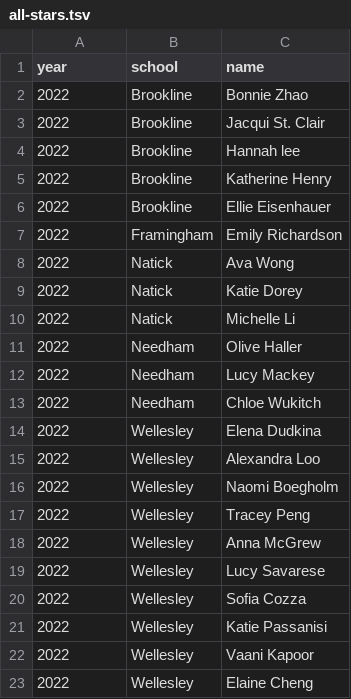
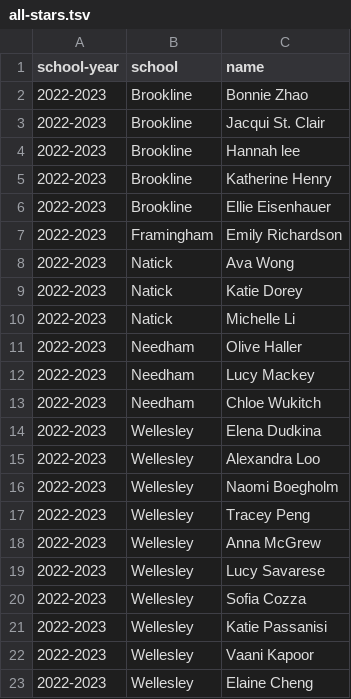
Before and after one commit to needhamswive/needhamswive.github.io, a TSV file: _data/high-school/archives/fall/girls/bay-state-conference/all-stars.tsv, drawn as a sheet.

Commit message:
Introduce concept of school year

```diff
--- a/_data/high-school/archives/fall/girls/bay-state-conference/all-stars.tsv
+++ b/_data/high-school/archives/fall/girls/bay-state-conference/all-stars.tsv
@@ -1,23 +1,23 @@
-year	school	name
-2022	Brookline	Bonnie Zhao
-2022	Brookline	Jacqui St. Clair
-2022	Brookline	Hannah lee
-2022	Brookline	Katherine Henry
-2022	Brookline	Ellie Eisenhauer
-2022	Framingham	Emily Richardson
-2022	Natick	Ava Wong
-2022	Natick	Katie Dorey
-2022	Natick	Michelle Li
-2022	Needham	Olive Haller
-2022	Needham	Lucy Mackey
-2022	Needham	Chloe Wukitch
-2022	Wellesley	Elena Dudkina
-2022	Wellesley	Alexandra Loo
-2022	Wellesley	Naomi Boegholm
-2022	Wellesley	Tracey Peng
-2022	Wellesley	Anna McGrew
-2022	Wellesley	Lucy Savarese
-2022	Wellesley	Sofia Cozza
-2022	Wellesley	Katie Passanisi
-2022	Wellesley	Vaani Kapoor
-2022	Wellesley	Elaine Cheng
+school-year	school	name
+2022-2023	Brookline	Bonnie Zhao
+2022-2023	Brookline	Jacqui St. Clair
+2022-2023	Brookline	Hannah lee
+2022-2023	Brookline	Katherine Henry
+2022-2023	Brookline	Ellie Eisenhauer
+2022-2023	Framingham	Emily Richardson
+2022-2023	Natick	Ava Wong
+2022-2023	Natick	Katie Dorey
+2022-2023	Natick	Michelle Li
+2022-2023	Needham	Olive Haller
+2022-2023	Needham	Lucy Mackey
+2022-2023	Needham	Chloe Wukitch
+2022-2023	Wellesley	Elena Dudkina
+2022-2023	Wellesley	Alexandra Loo
+2022-2023	Wellesley	Naomi Boegholm
+2022-2023	Wellesley	Tracey Peng
+2022-2023	Wellesley	Anna McGrew
+2022-2023	Wellesley	Lucy Savarese
+2022-2023	Wellesley	Sofia Cozza
+2022-2023	Wellesley	Katie Passanisi
+2022-2023	Wellesley	Vaani Kapoor
+2022-2023	Wellesley	Elaine Cheng
```
Also changed, not shown: _data/high-school/archives/fall/boys/bay-state-conference/all-stars.tsv, 13 other files.
